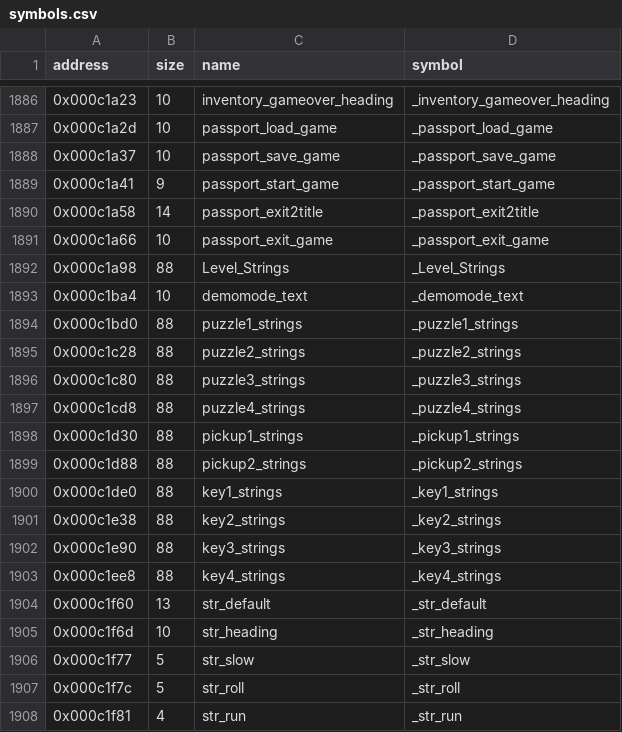
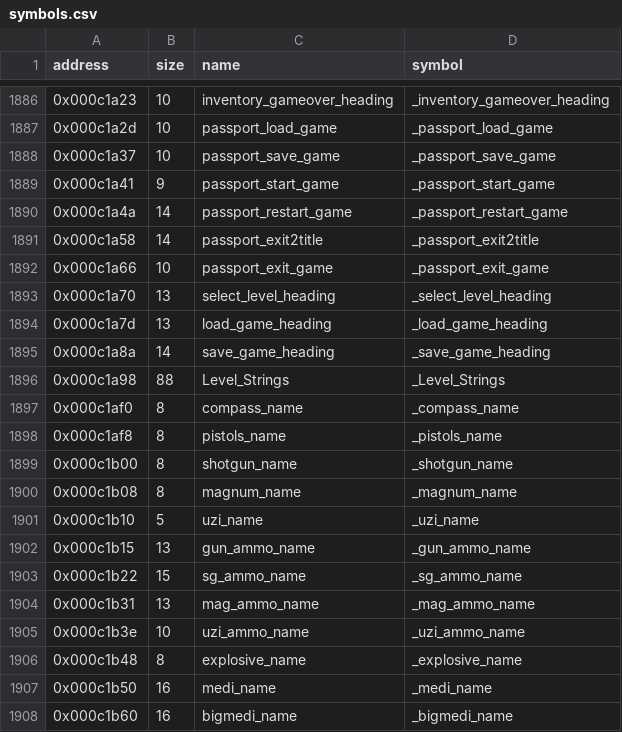
Before and after one commit to LostArtefacts/tr01, a CSV file: config/symbols.csv, drawn as a sheet; only a part is shown, gaps mark what is left out; the shorter side is filled out with more unchanged rows; the diff covers the shown part only.

Commit message:
Define the game text
gametext.c holds the English text of the inventory, passport, level
names, item names, controls, statistics and save messages in its
_DATA, and the level and item names of the per-level string tables in
its CONST. It links between game.c and health.c.

Names come from TR1's General/GAMETEXT.CPP; its sav_slot is not in the
DOS build.

```diff
--- a/config/symbols.csv
+++ b/config/symbols.csv
@@ -1889,4 +1889,20 @@ address,size,name,symbol
 0x000c1a41,9,passport_start_game,_passport_start_game
+0x000c1a4a,14,passport_restart_game,_passport_restart_game
 0x000c1a58,14,passport_exit2title,_passport_exit2title
 0x000c1a66,10,passport_exit_game,_passport_exit_game
+0x000c1a70,13,select_level_heading,_select_level_heading
+0x000c1a7d,13,load_game_heading,_load_game_heading
+0x000c1a8a,14,save_game_heading,_save_game_heading
 0x000c1a98,88,Level_Strings,_Level_Strings
+0x000c1af0,8,compass_name,_compass_name
+0x000c1af8,8,pistols_name,_pistols_name
+0x000c1b00,8,shotgun_name,_shotgun_name
+0x000c1b08,8,magnum_name,_magnum_name
+0x000c1b10,5,uzi_name,_uzi_name
+0x000c1b15,13,gun_ammo_name,_gun_ammo_name
+0x000c1b22,15,sg_ammo_name,_sg_ammo_name
+0x000c1b31,13,mag_ammo_name,_mag_ammo_name
+0x000c1b3e,10,uzi_ammo_name,_uzi_ammo_name
+0x000c1b48,8,explosive_name,_explosive_name
+0x000c1b50,16,medi_name,_medi_name
+0x000c1b60,16,bigmedi_name,_bigmedi_name
```
Also changed, not shown: 19 added rows elsewhere in this file, 2 other files.
